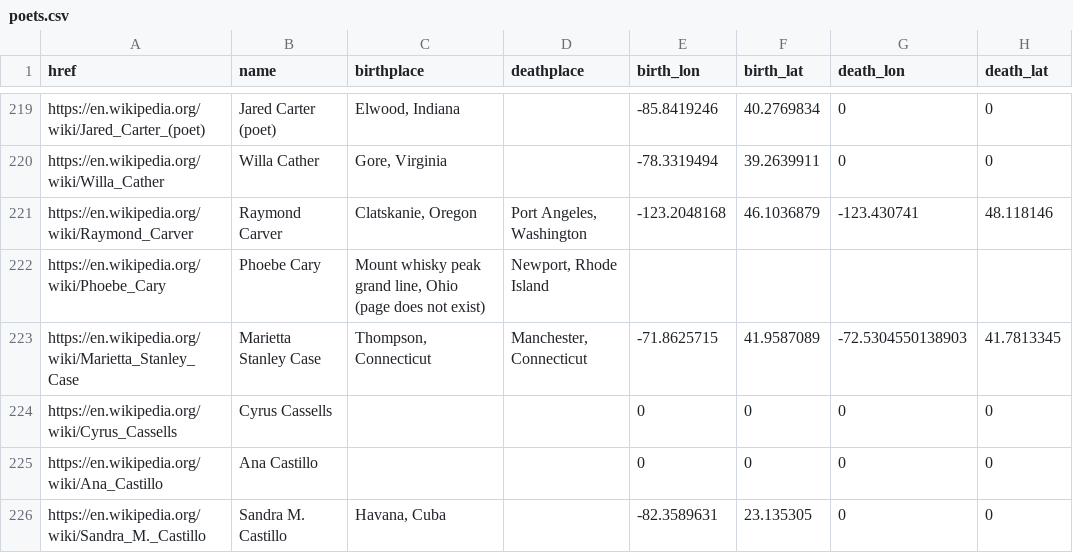
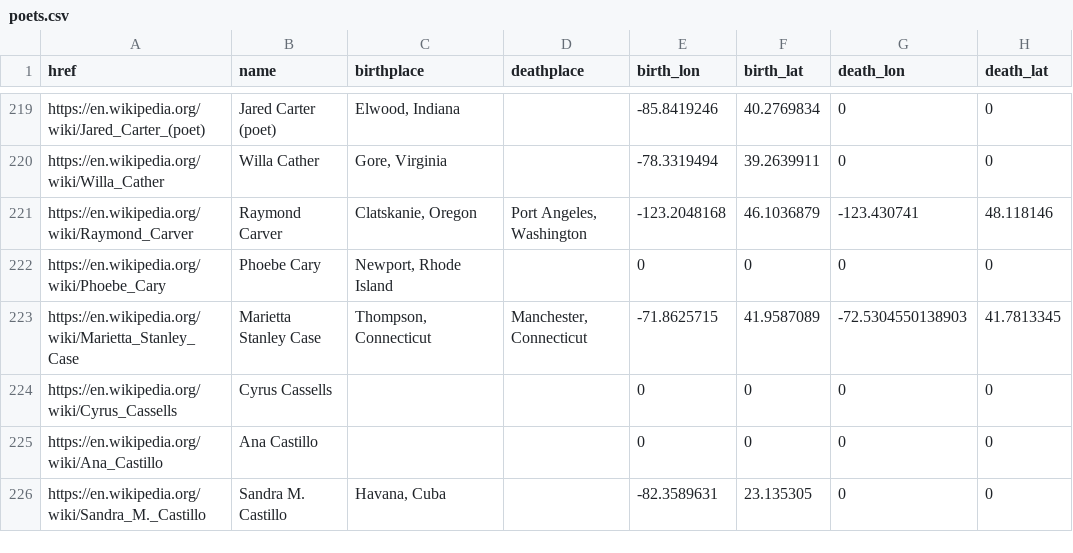
Before and after one commit to briggsreschke/geo-json, a CSV file: poets/poets.csv, drawn as a sheet; only a part is shown, gaps mark what is left out.

Commit message:
Update poets.csv

```diff
--- a/poets/poets.csv
+++ b/poets/poets.csv
@@ -221,3 +221,3 @@ https://en.wikipedia.org/wiki/Willa_Cather,Willa Cather,"Gore, Virginia",,-78.33
 https://en.wikipedia.org/wiki/Raymond_Carver,Raymond Carver,"Clatskanie, Oregon","Port Angeles, Washington",-123.2048168,46.1036879,-123.430741,48.118146
-https://en.wikipedia.org/wiki/Phoebe_Cary,Phoebe Cary,"Mount whisky peak grand line, Ohio (page does not exist)","Newport, Rhode Island"
+https://en.wikipedia.org/wiki/Phoebe_Cary,Phoebe Cary,"Newport, Rhode Island",,0,0,0,0
 https://en.wikipedia.org/wiki/Marietta_Stanley_Case,Marietta Stanley Case,"Thompson, Connecticut","Manchester, Connecticut",-71.8625715,41.9587089,-72.5304550138903,41.7813345
```
